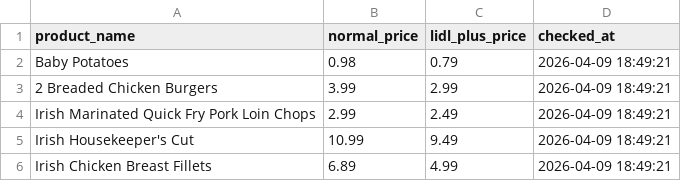
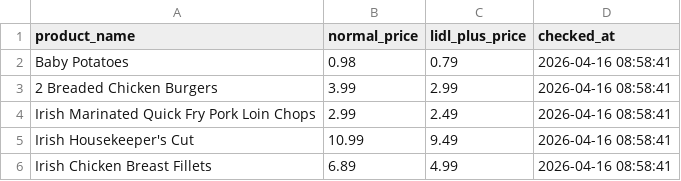
Before and after one commit to ntshpltvts/network-automation-system, a CSV file: data/processed/lidl_prices.csv, drawn as a sheet.

```diff
--- a/data/processed/lidl_prices.csv
+++ b/data/processed/lidl_prices.csv
@@ -1,6 +1,6 @@
 product_name,normal_price,lidl_plus_price,checked_at
-Baby Potatoes,0.98,0.79,2026-04-09 18:49:21
-2 Breaded Chicken Burgers,3.99,2.99,2026-04-09 18:49:21
-Irish Marinated Quick Fry Pork Loin Chops,2.99,2.49,2026-04-09 18:49:21
-Irish Housekeeper's Cut,10.99,9.49,2026-04-09 18:49:21
-Irish Chicken Breast Fillets,6.89,4.99,2026-04-09 18:49:21
+Baby Potatoes,0.98,0.79,2026-04-16 08:58:41
+2 Breaded Chicken Burgers,3.99,2.99,2026-04-16 08:58:41
+Irish Marinated Quick Fry Pork Loin Chops,2.99,2.49,2026-04-16 08:58:41
+Irish Housekeeper's Cut,10.99,9.49,2026-04-16 08:58:41
+Irish Chicken Breast Fillets,6.89,4.99,2026-04-16 08:58:41
```
Also changed, not shown: 6 other files.
